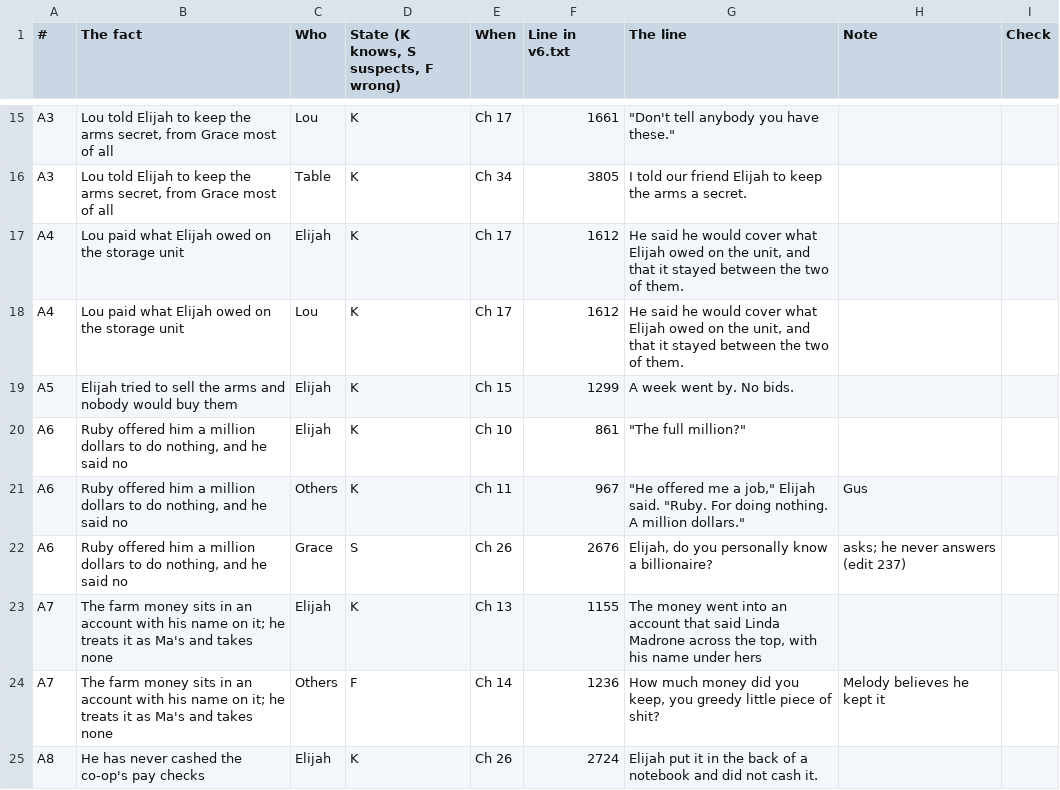
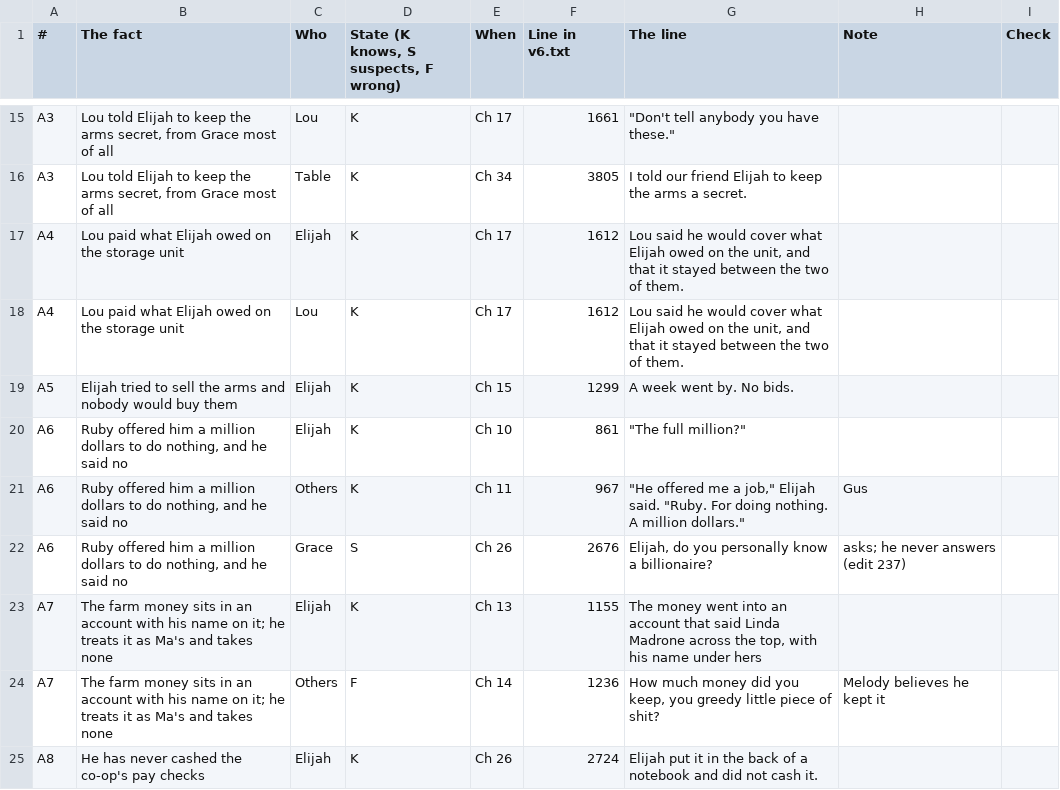
Before and after one commit to ctavolazzi/survivingthesingularity, a CSV file: manuscript/novel/knowledge-evidence-2026-11-27.csv, drawn as a sheet; only a part is shown, gaps mark what is left out.

```diff
--- a/manuscript/novel/knowledge-evidence-2026-11-27.csv
+++ b/manuscript/novel/knowledge-evidence-2026-11-27.csv
@@ -16,4 +16,4 @@ A3,"Lou told Elijah to keep the arms secret, from Grace most of all",Lou,K,Ch 17
 A3,"Lou told Elijah to keep the arms secret, from Grace most of all",Table,K,Ch 34,3805,I told our friend Elijah to keep the arms a secret.,,
-A4,Lou paid what Elijah owed on the storage unit,Elijah,K,Ch 17,1612,"He said he would cover what Elijah owed on the unit, and that it stayed between the two of them.",,
-A4,Lou paid what Elijah owed on the storage unit,Lou,K,Ch 17,1612,"He said he would cover what Elijah owed on the unit, and that it stayed between the two of them.",,
+A4,Lou paid what Elijah owed on the storage unit,Elijah,K,Ch 17,1612,"Lou said he would cover what Elijah owed on the unit, and that it stayed between the two of them.",,
+A4,Lou paid what Elijah owed on the storage unit,Lou,K,Ch 17,1612,"Lou said he would cover what Elijah owed on the unit, and that it stayed between the two of them.",,
 A5,Elijah tried to sell the arms and nobody would buy them,Elijah,K,Ch 15,1299,A week went by. No bids.,,
```
Also changed, not shown: manuscript/novel/conversations-2026-11-27.csv, manuscript/novel/desires-scenes-2026-11-27.csv, 11 other files.
